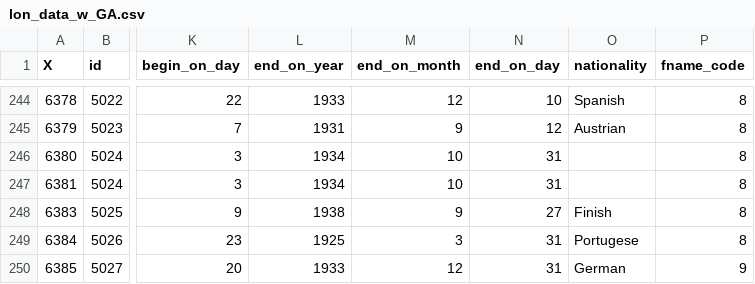
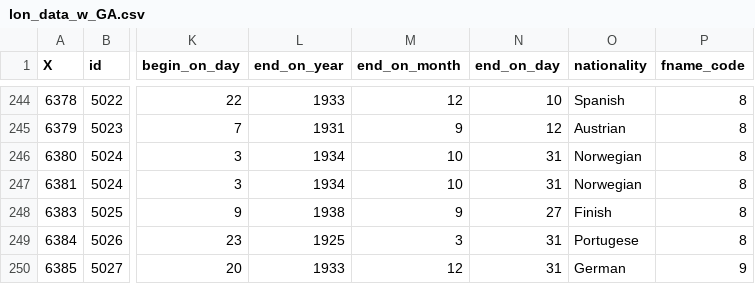
Before and after one commit to digitaltxtlab/LONSEA_DB, a CSV file: fall17/lon_data_w_GA.csv, drawn as a sheet; only a part is shown, gaps mark what is left out; the diff names each change by its address in the sheet, - before the commit and + after, or states it on an @@ line.

```diff
--- a/fall17/lon_data_w_GA.csv
+++ b/fall17/lon_data_w_GA.csv
-O246:O247 (nationality): (empty)
+O246:O247 (nationality): Norwegian
```
Also changed, not shown: 13 other files.
